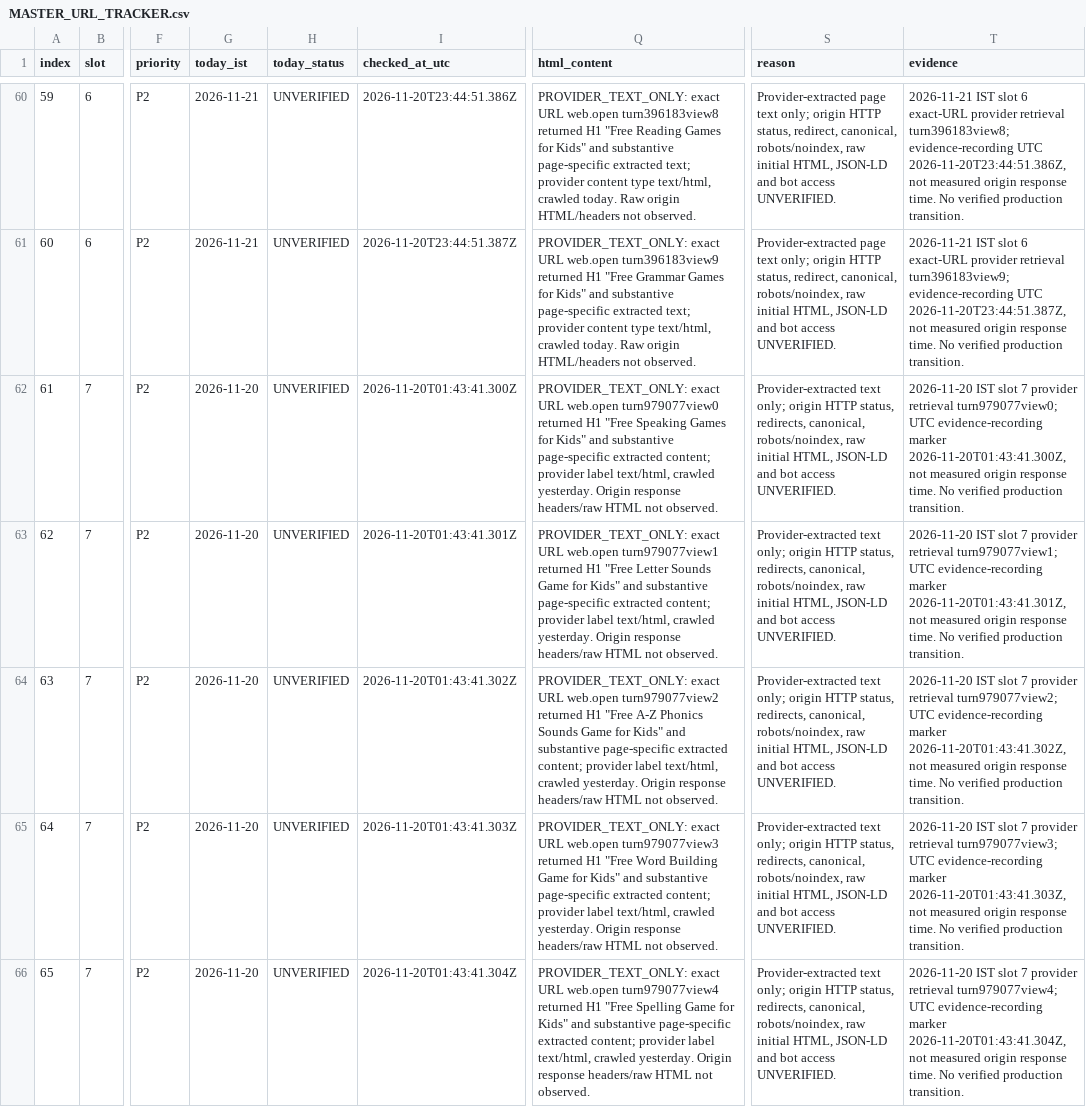
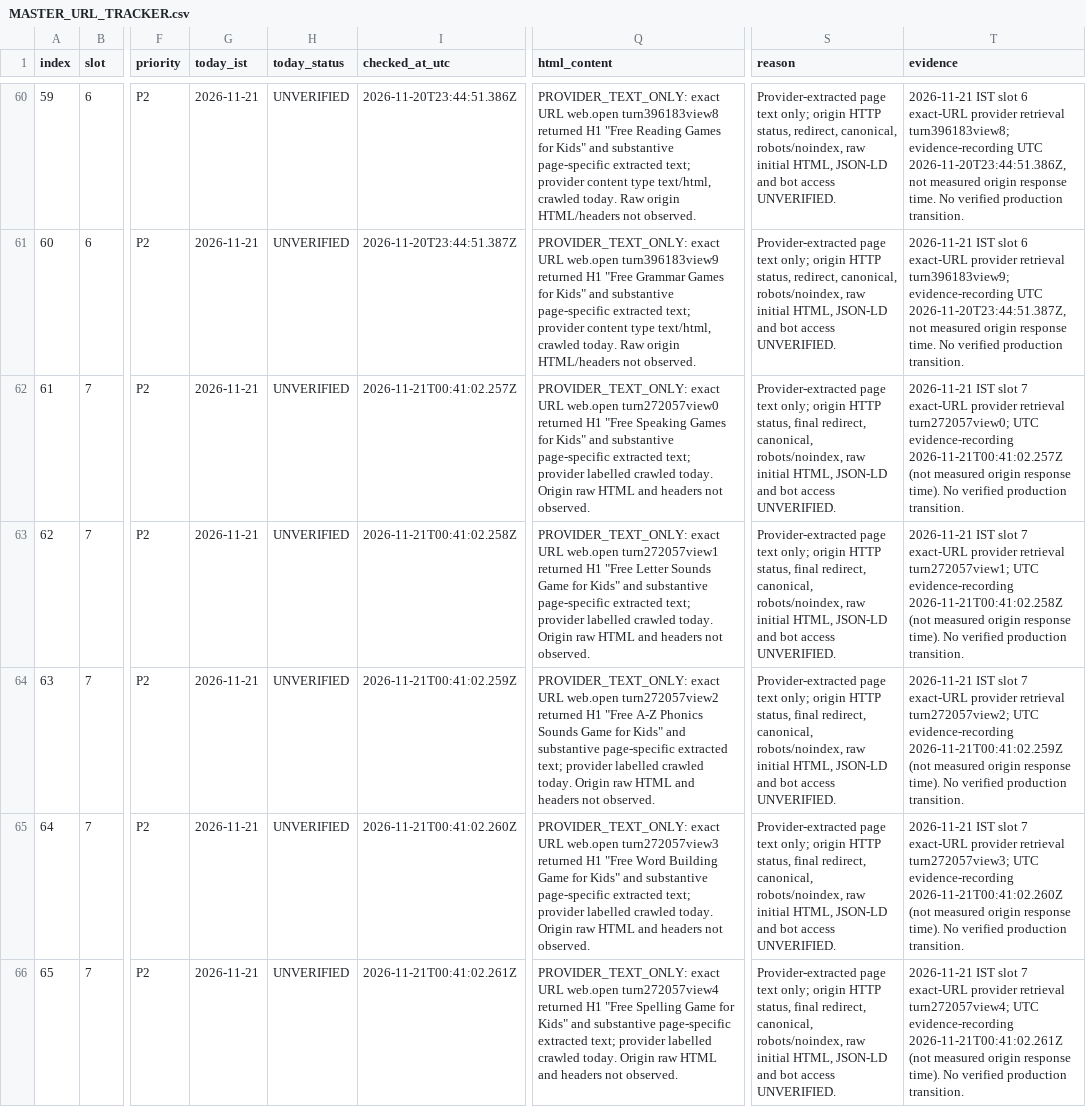
Before and after one commit to tinystepselearning-surya/tinysteps-react-v1, a CSV file: docs/seo/rolling-public-health/MASTER_URL_TRACKER.csv, drawn as a sheet; only a part is shown, gaps mark what is left out; the diff covers the shown part only; the diff names each change by its address in the sheet, - before the commit and + after, or states it on an @@ line.

Commit message:
audit: record slot 7 provider retrieval evidence for 21 Nov IST

```diff
--- a/docs/seo/rolling-public-health/MASTER_URL_TRACKER.csv
+++ b/docs/seo/rolling-public-health/MASTER_URL_TRACKER.csv
-G62:G66 (today_ist): 2026-11-20
+G62:G66 (today_ist): 2026-11-21
-I62 (checked_at_utc): 2026-11-20T01:43:41.300Z
+I62 (checked_at_utc): 2026-11-21T00:41:02.257Z
-Q62 (html_content): …URL web.open turn979077view0 returned H1 "Free Speaking Games for Kids" and substantive page-specific extracted content; provider label text/html, crawled yesterday. Origin response headers/raw HTML not observed.
+Q62 (html_content): …URL web.open turn272057view0 returned H1 "Free Speaking Games for Kids" and substantive page-specific extracted text; provider labelled crawled today. Origin raw HTML and headers not observed.
-S62:S66 (reason): Provider-extracted text only; origin HTTP status, redirects, canonical, robots/noindex,…
+S62:S66 (reason): Provider-extracted page text only; origin HTTP status, final redirect, canonical, robots/noindex,…
-T62 (evidence): 2026-11-20 IST slot 7 provider retrieval turn979077view0; UTC evidence-recording marker 2026-11-20T01:43:41.300Z, not measured origin response time. No verified…
+T62 (evidence): 2026-11-21 IST slot 7 exact-URL provider retrieval turn272057view0; UTC evidence-recording 2026-11-21T00:41:02.257Z (not measured origin response time). No verified…
-I63 (checked_at_utc): 2026-11-20T01:43:41.301Z
+I63 (checked_at_utc): 2026-11-21T00:41:02.258Z
-Q63 (html_content): …URL web.open turn979077view1 returned H1 "Free Letter Sounds Game for Kids" and substantive page-specific extracted content; provider label text/html, crawled yesterday. Origin response headers/raw HTML not observed.
+Q63 (html_content): …URL web.open turn272057view1 returned H1 "Free Letter Sounds Game for Kids" and substantive page-specific extracted text; provider labelled crawled today. Origin raw HTML and headers not observed.
-T63 (evidence): 2026-11-20 IST slot 7 provider retrieval turn979077view1; UTC evidence-recording marker 2026-11-20T01:43:41.301Z, not measured origin response time. No verified…
+T63 (evidence): 2026-11-21 IST slot 7 exact-URL provider retrieval turn272057view1; UTC evidence-recording 2026-11-21T00:41:02.258Z (not measured origin response time). No verified…
-I64 (checked_at_utc): 2026-11-20T01:43:41.302Z
+I64 (checked_at_utc): 2026-11-21T00:41:02.259Z
-Q64 (html_content): …URL web.open turn979077view2 returned H1 "Free A-Z Phonics Sounds Game for Kids" and substantive page-specific extracted content; provider label text/html, crawled yesterday. Origin response headers/raw HTML not observed.
+Q64 (html_content): …URL web.open turn272057view2 returned H1 "Free A-Z Phonics Sounds Game for Kids" and substantive page-specific extracted text; provider labelled crawled today. Origin raw HTML and headers not observed.
-T64 (evidence): 2026-11-20 IST slot 7 provider retrieval turn979077view2; UTC evidence-recording marker 2026-11-20T01:43:41.302Z, not measured origin response time. No verified…
+T64 (evidence): 2026-11-21 IST slot 7 exact-URL provider retrieval turn272057view2; UTC evidence-recording 2026-11-21T00:41:02.259Z (not measured origin response time). No verified…
-I65 (checked_at_utc): 2026-11-20T01:43:41.303Z
+I65 (checked_at_utc): 2026-11-21T00:41:02.260Z
-Q65 (html_content): …URL web.open turn979077view3 returned H1 "Free Word Building Game for Kids" and substantive page-specific extracted content; provider label text/html, crawled yesterday. Origin response headers/raw HTML not observed.
+Q65 (html_content): …URL web.open turn272057view3 returned H1 "Free Word Building Game for Kids" and substantive page-specific extracted text; provider labelled crawled today. Origin raw HTML and headers not observed.
-T65 (evidence): 2026-11-20 IST slot 7 provider retrieval turn979077view3; UTC evidence-recording marker 2026-11-20T01:43:41.303Z, not measured origin response time. No verified…
+T65 (evidence): 2026-11-21 IST slot 7 exact-URL provider retrieval turn272057view3; UTC evidence-recording 2026-11-21T00:41:02.260Z (not measured origin response time). No verified…
-I66 (checked_at_utc): 2026-11-20T01:43:41.304Z
+I66 (checked_at_utc): 2026-11-21T00:41:02.261Z
-Q66 (html_content): …URL web.open turn979077view4 returned H1 "Free Spelling Game for Kids" and substantive page-specific extracted content; provider label text/html, crawled yesterday. Origin response headers/raw HTML not observed.
+Q66 (html_content): …URL web.open turn272057view4 returned H1 "Free Spelling Game for Kids" and substantive page-specific extracted text; provider labelled crawled today. Origin raw HTML and headers not observed.
-T66 (evidence): 2026-11-20 IST slot 7 provider retrieval turn979077view4; UTC evidence-recording marker 2026-11-20T01:43:41.304Z, not measured origin response time. No verified…
+T66 (evidence): 2026-11-21 IST slot 7 exact-URL provider retrieval turn272057view4; UTC evidence-recording 2026-11-21T00:41:02.261Z (not measured origin response time). No verified…
```
Also changed, not shown: 25 edited cells elsewhere in this file.
